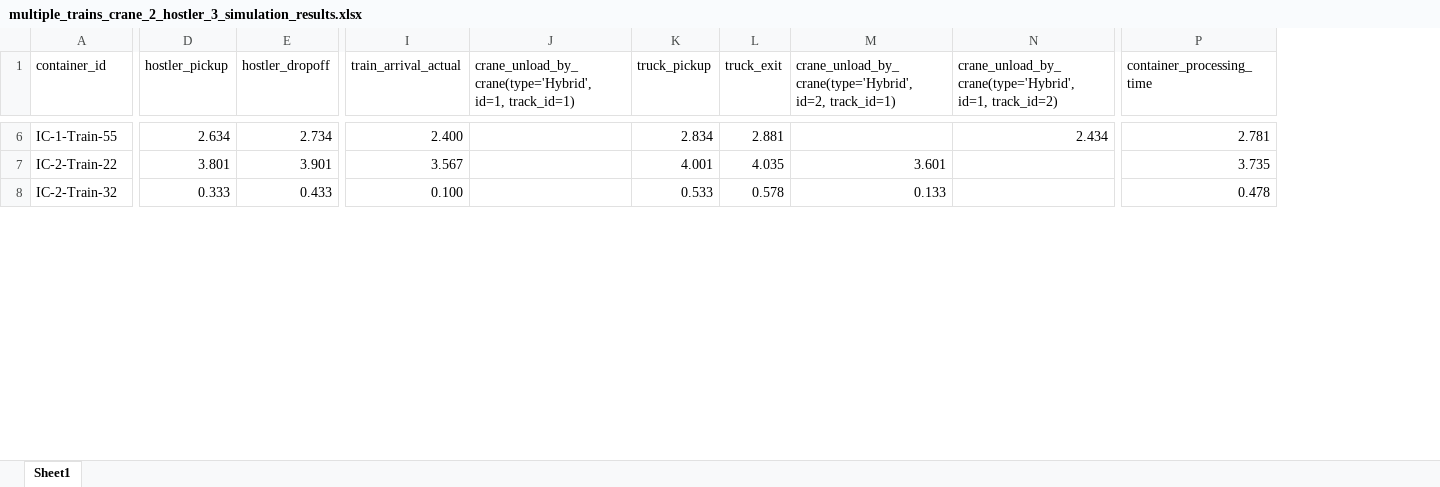
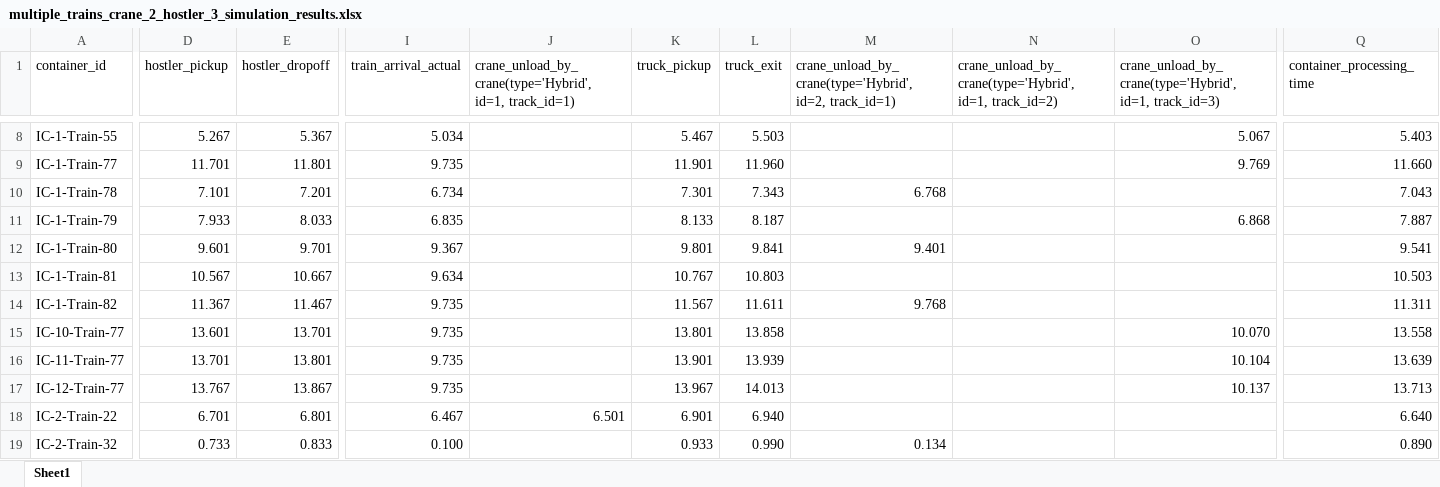
Before and after one commit to qianntong/LIFTS, an Excel workbook: output/double_track_results/multiple_trains_crane_2_hostler_3_simulation_results.xlsx, sheet Sheet1, drawn as a sheet; only a part is shown, gaps mark what is left out; values as stored, in another font and other column widths than the file's, no borders; table styles not drawn; addresses are those after the commit; rows hold the shown columns only; the diff covers the shown part only; the diff names each change by its address in the sheet, - before the commit and + after, or states it on an @@ line.

Commit message:
three tracks

```diff
--- a/output/double_track_results/multiple_trains_crane_2_hostler_3_simulation_results.xlsx (sheet Sheet1)
+++ b/output/double_track_results/multiple_trains_crane_2_hostler_3_simulation_results.xlsx (sheet Sheet1)
+column O, row 1: crane_unload_by_crane(type='Hybrid', id=1, track_id=3); row 8: 5.067
-D8 (hostler_pickup): 2.634
+D8 (hostler_pickup): 5.267
-E8 (hostler_dropoff): 2.734
+E8 (hostler_dropoff): 5.367
-I8 (train_arrival_actual): 2.400
+I8 (train_arrival_actual): 5.034
-K8 (truck_pickup): 2.834
+K8 (truck_pickup): 5.467
-L8 (truck_exit): 2.881
+L8 (truck_exit): 5.503
-N8: 2.434
+N8: (empty)
-Q8 (container_processing_time): 2.781
+Q8 (container_processing_time): 5.403
+row 9: IC-1-Train-77 | 11.701 | 11.801 | 9.735 |  | 11.901 | 11.960 |  |  | 9.769 | 11.660
+row 10: IC-1-Train-78 | 7.101 | 7.201 | 6.734 |  | 7.301 | 7.343 | 6.768 |  |  | 7.043
+row 11: IC-1-Train-79 | 7.933 | 8.033 | 6.835 |  | 8.133 | 8.187 |  |  | 6.868 | 7.887
+row 12: IC-1-Train-80 | 9.601 | 9.701 | 9.367 |  | 9.801 | 9.841 | 9.401 |  |  | 9.541
+row 13: IC-1-Train-81 | 10.567 | 10.667 | 9.634 |  | 10.767 | 10.803 |  |  |  | 10.503
+row 14: IC-1-Train-82 | 11.367 | 11.467 | 9.735 |  | 11.567 | 11.611 | 9.768 |  |  | 11.311
+row 15: IC-10-Train-77 | 13.601 | 13.701 | 9.735 |  | 13.801 | 13.858 |  |  | 10.070 | 13.558
+row 16: IC-11-Train-77 | 13.701 | 13.801 | 9.735 |  | 13.901 | 13.939 |  |  | 10.104 | 13.639
+row 17: IC-12-Train-77 | 13.767 | 13.867 | 9.735 |  | 13.967 | 14.013 |  |  | 10.137 | 13.713
-D18 (hostler_pickup): 3.801
+D18 (hostler_pickup): 6.701
-E18 (hostler_dropoff): 3.901
+E18 (hostler_dropoff): 6.801
-I18 (train_arrival_actual): 3.567
+I18 (train_arrival_actual): 6.467
-J18: (empty)
+J18: 6.501
-K18 (truck_pickup): 4.001
+K18 (truck_pickup): 6.901
-L18 (truck_exit): 4.035
+L18 (truck_exit): 6.940
-M18: 3.601
+M18: (empty)
-Q18 (container_processing_time): 3.735
+Q18 (container_processing_time): 6.640
-D19 (hostler_pickup): 0.333
+D19 (hostler_pickup): 0.733
-E19 (hostler_dropoff): 0.433
+E19 (hostler_dropoff): 0.833
-K19 (truck_pickup): 0.533
+K19 (truck_pickup): 0.933
-L19 (truck_exit): 0.578
+L19 (truck_exit): 0.990
-M19: 0.133
+M19: 0.134
-Q19 (container_processing_time): 0.478
+Q19 (container_processing_time): 0.890
```
Also changed, not shown: 96 added rows and 171 edited cells elsewhere in this sheet, 1 other file.
